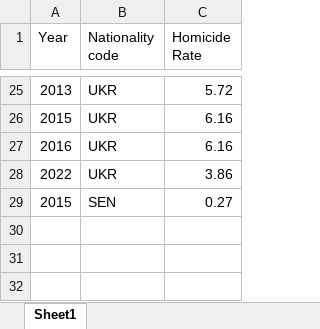
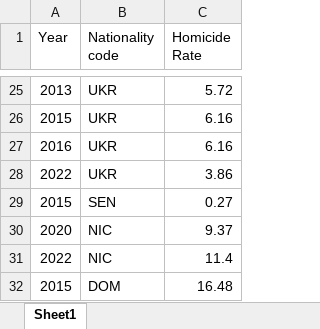
Before and after one commit to ERIDEZ/IFM_TMF, an Excel workbook: 5.1 - Homicidios/homicidios adicionales.xlsx, sheet Sheet1, drawn as a sheet; only a part is shown, gaps mark what is left out; values as stored, in another font and other column widths than the file's, no borders; the diff names each change by its address in the sheet, - before the commit and + after, or states it on an @@ line.

Commit message:
Etapa 3: retocar detalles menores en los notebooks de etapa 2 y avance con el notebook de etapa3 haciendo los merge, agregando las variables adicionales y aciendo las correlaciones

```diff
--- a/5.1 - Homicidios/homicidios adicionales.xlsx (sheet Sheet1)
+++ b/5.1 - Homicidios/homicidios adicionales.xlsx (sheet Sheet1)
+row 30: 2020 | NIC | 9.37
+row 31: 2022 | NIC | 11.4
+row 32: 2015 | DOM | 16.48
```
Also changed, not shown: 3 - Paises Idioma español oficial/paises_hispanohablantes.xlsx, 14 other files.
